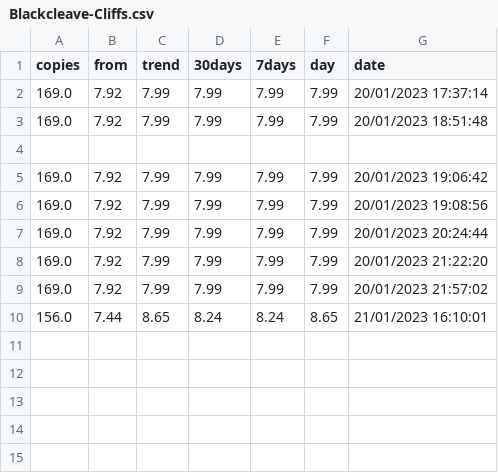
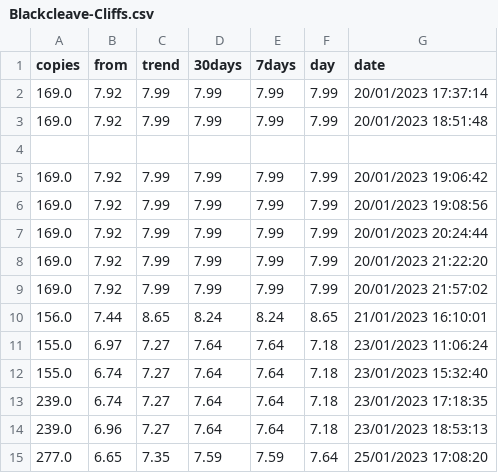
Before and after one commit to fjsaezm/cardStock, a CSV file: data/Blackcleave-Cliffs.csv, drawn as a sheet.

```diff
--- a/data/Blackcleave-Cliffs.csv
+++ b/data/Blackcleave-Cliffs.csv
@@ -10 +10,6 @@ copies,from,trend,30days,7days,day,date
 156.0,7.44,8.65,8.24,8.24,8.65,21/01/2023 16:10:01
+155.0,6.97,7.27,7.64,7.64,7.18,23/01/2023 11:06:24
+155.0,6.74,7.27,7.64,7.64,7.18,23/01/2023 15:32:40
+239.0,6.74,7.27,7.64,7.64,7.18,23/01/2023 17:18:35
+239.0,6.96,7.27,7.64,7.64,7.18,23/01/2023 18:53:13
+277.0,6.65,7.35,7.59,7.59,7.64,25/01/2023 17:08:20
```
Also changed, not shown: data/Minor-Misstep.csv, data/Phyrexian-Arena.csv, 8 other files.
